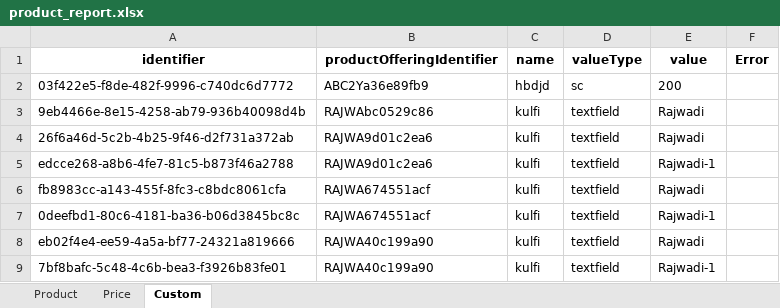
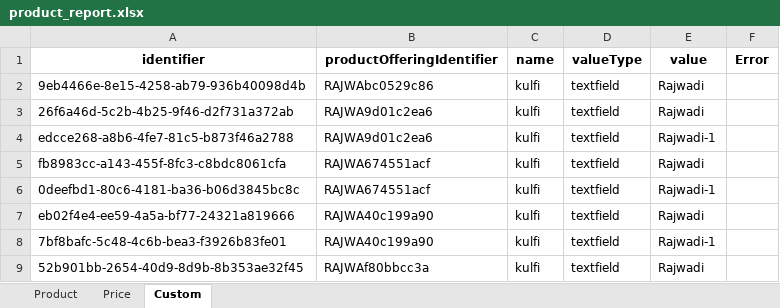
Before and after one commit to archeshshrivas2206/Sixth-Task, an Excel workbook: product_report.xlsx, sheet Custom, drawn as a sheet; only a part is shown; the shorter side is filled out with more unchanged rows; values as stored, in another font and other column widths than the file's, no borders; the diff names each change by its address in the sheet, - before the commit and + after, or states it on an @@ line.

```diff
--- a/product_report.xlsx (sheet Custom)
+++ b/product_report.xlsx (sheet Custom)
-row 2: 03f422e5-f8de-482f-9996-c740dc6d7772 | ABC2Ya36e89fb9 | hbdjd | sc | 200
```
Also changed, not shown: sheet Product, sheet Price, 2 other files.
